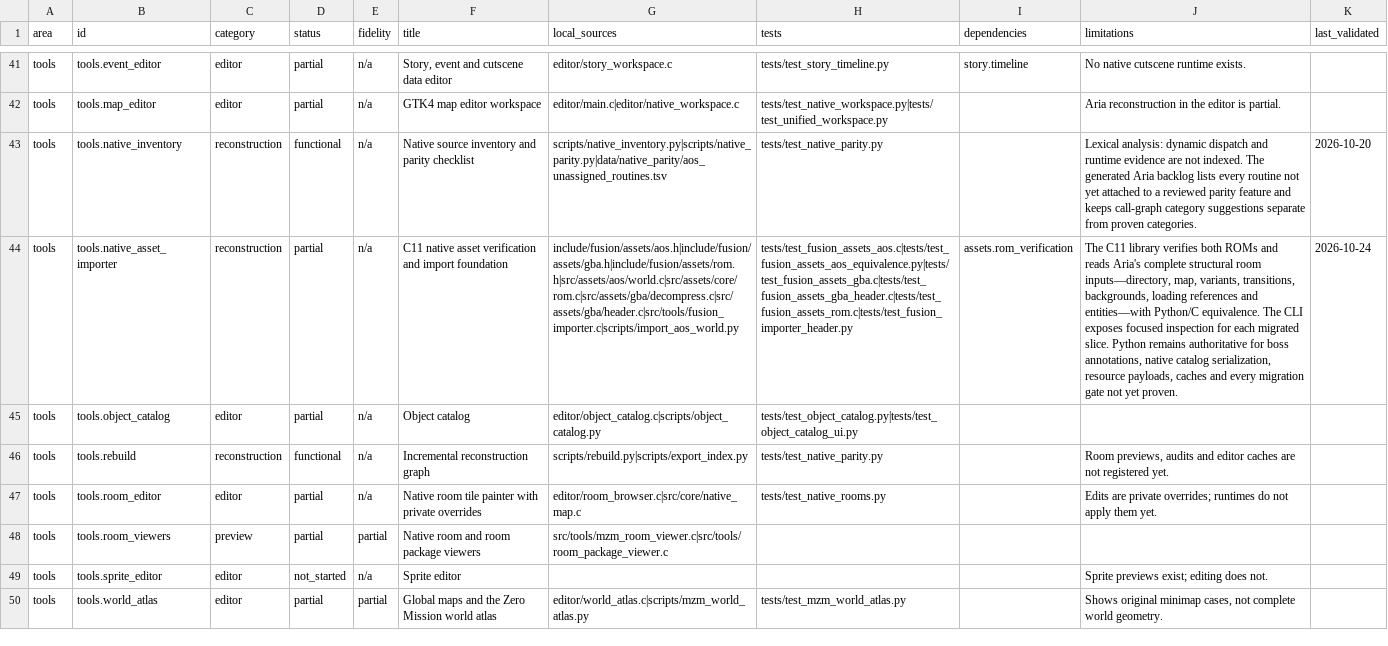
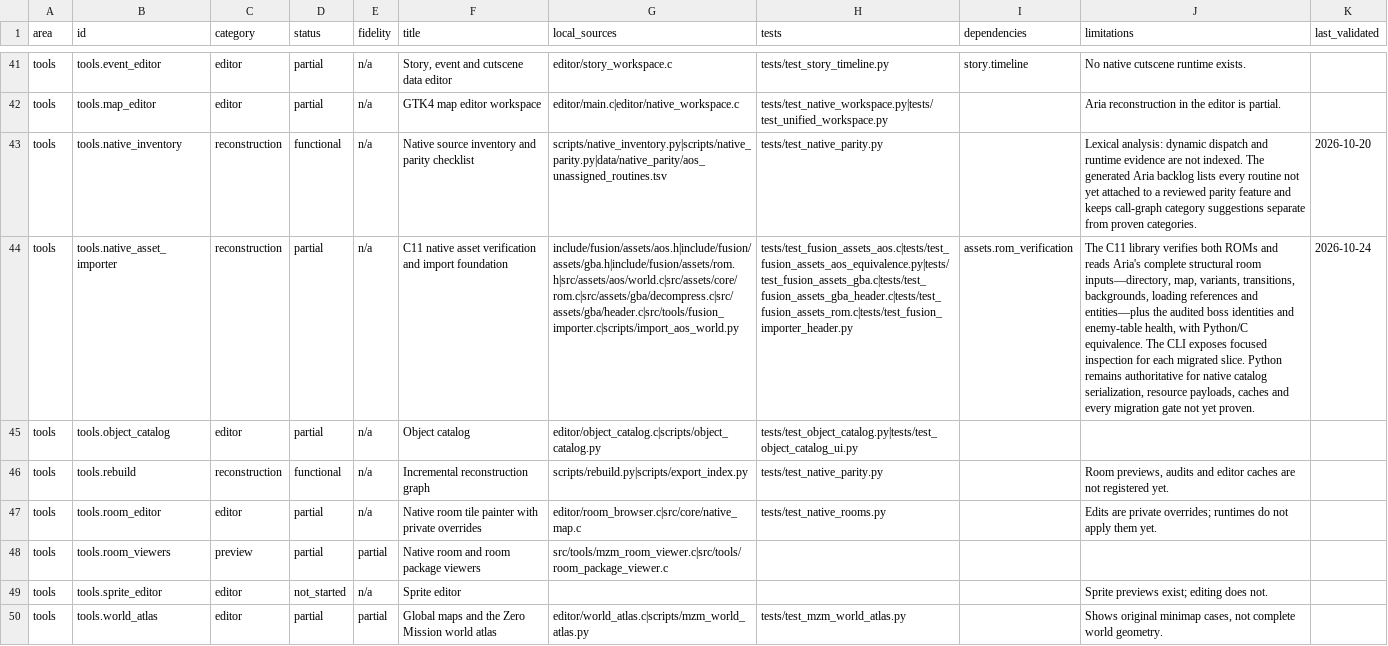
Before and after one commit to wozt/metroidvania, a TSV file: data/dashboard/features.tsv, drawn as a sheet; only a part is shown, gaps mark what is left out; the diff names each change by its address in the sheet, - before the commit and + after, or states it on an @@ line.

```diff
--- a/data/dashboard/features.tsv
+++ b/data/dashboard/features.tsv
-J44 (limitations): …references and entities—with Python/C equivalence. The CLI exposes focused inspection for each migrated slice. Python remains authoritative for boss annotations, native catalog…
+J44 (limitations): …references and entities—plus the audited boss identities and enemy-table health, with Python/C equivalence. The CLI exposes focused inspection for each migrated slice. Python remains authoritative for native catalog…
```
Also changed, not shown: 10 other files.
